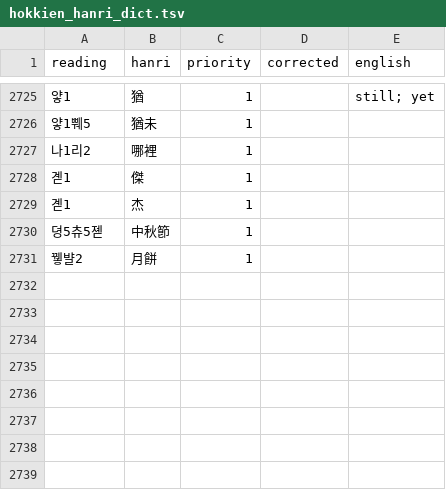
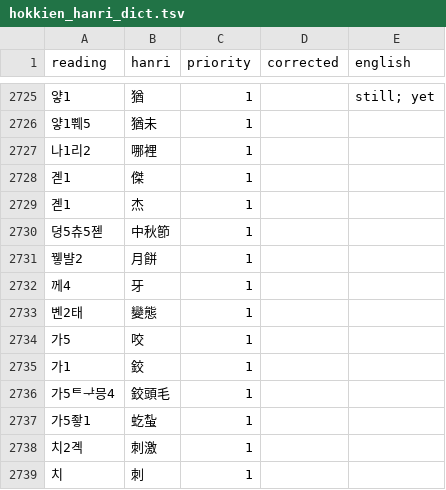
Before and after one commit to thehokkienlang/thehokkienlang.github.io, a TSV file: data/hokkien_hanri_dict.tsv, drawn as a sheet; only a part is shown, gaps mark what is left out; the diff names each change by its address in the sheet, - before the commit and + after, or states it on an @@ line.

Commit message:
Sync local TSV additions

```diff
--- a/data/hokkien_hanri_dict.tsv
+++ b/data/hokkien_hanri_dict.tsv
+row 2732: 께4 | 牙 | 1
+row 2733: 볜2태 | 變態 | 1
+row 2734: 가5 | 咬 | 1
+row 2735: 가1 | 鉸 | 1
+row 2736: 가5ᄐᅷ믕4 | 鉸頭毛 | 1
+row 2737: 가5좧1 | 虼蚻 | 1
+row 2738: 치2곅 | 刺激 | 1
+row 2739: 치 | 刺 | 1
```
